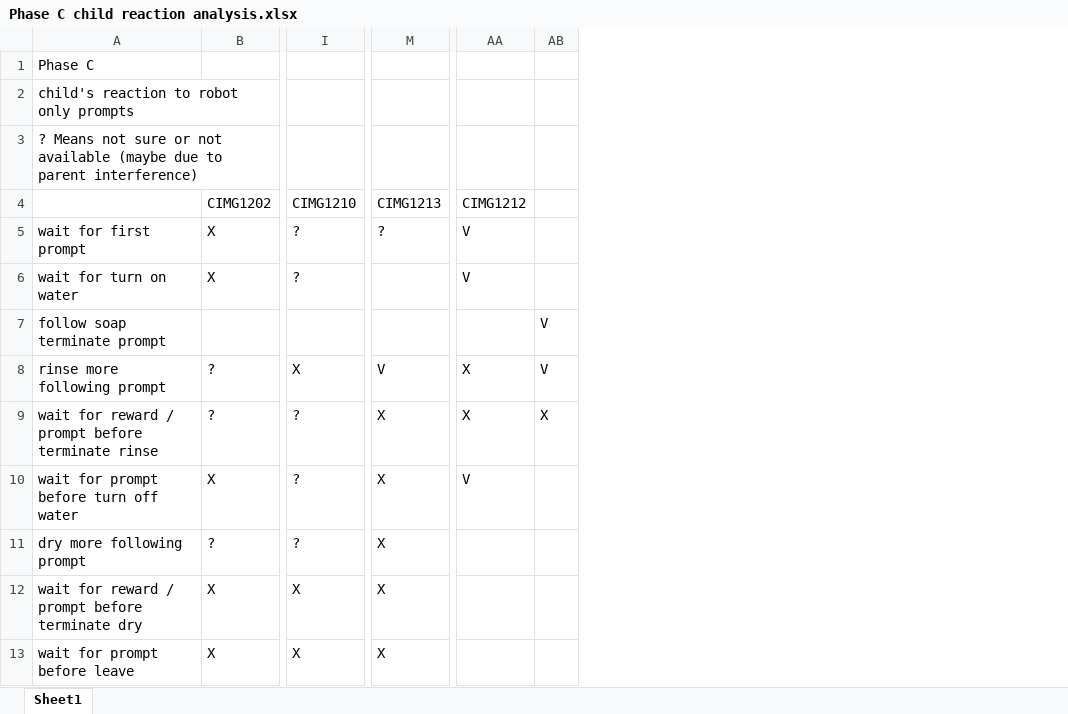
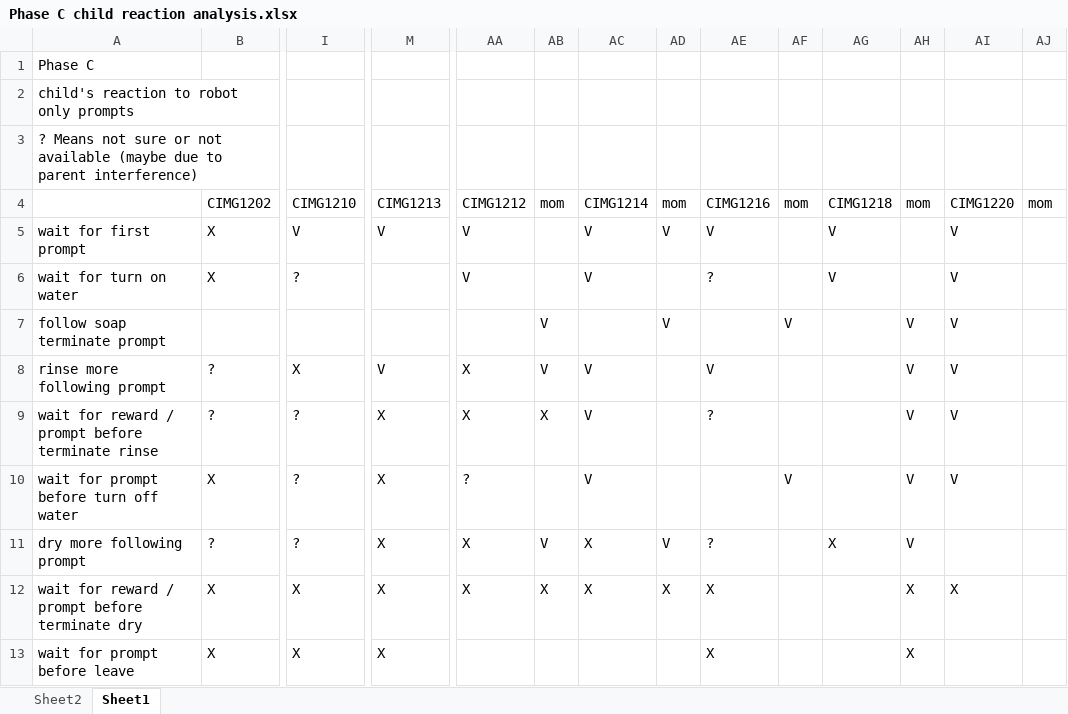
Before and after one commit to davidxue1989/MASc, an Excel workbook: data analysis/analysis after annotation/Phase C child reaction analysis.xlsx, sheet Sheet1, drawn as a sheet; only a part is shown, gaps mark what is left out; values as stored, in another font and other column widths than the file's, no borders; the diff names each change by its address in the sheet, - before the commit and + after, or states it on an @@ line.

```diff
--- a/data analysis/analysis after annotation/Phase C child reaction analysis.xlsx (sheet Sheet1)
+++ b/data analysis/analysis after annotation/Phase C child reaction analysis.xlsx (sheet Sheet1)
+sheet tab: Sheet2
+column AC, rows 4-12: CIMG1214 | V | V |  | V | V | V | X | X
+column AD, rows 4-12: mom | V |  | V |  |  |  | V | X
+column AE, rows 4-13: CIMG1216 | V | ? |  | V | ? |  | ? | X | X
+column AF, rows 4-10: mom |  |  | V |  |  | V
+column AG, rows 4-11: CIMG1218 | V | V |  |  |  |  | X
+column AH, rows 4-13: mom |  |  | V | V | V | V | V | X | X
+column AI, rows 4-12: CIMG1220 | V | V | V | V | V | V |  | X
+column AJ, row 4: mom
-AB4: (empty)
+AB4: mom
-I5: ?
+I5: V
-M5: ?
+M5: V
-AA10: V
+AA10: ?
-AA11:AA12: (empty)
+AA11:AA12: X
-AB11: (empty)
+AB11: V
-AB12: (empty)
+AB12: X
```
Also changed, not shown: 20 other files.
